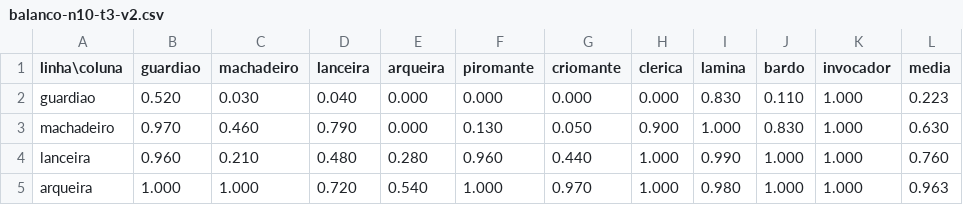
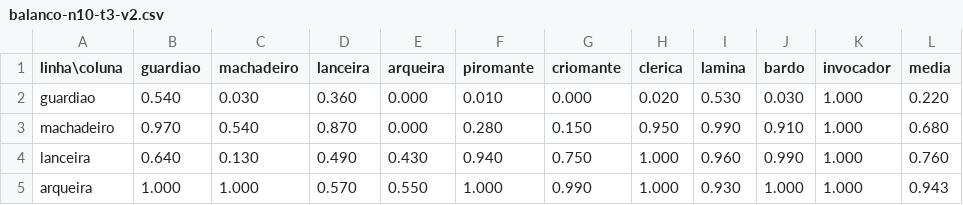
Before and after one commit to koningste1n/Veldria-Guilds-of-the-Five, a CSV file: sim/resultados/balanco-n10-t3-v2.csv, drawn as a sheet; only a part is shown; the diff covers the shown part only.

```diff
--- a/sim/resultados/balanco-n10-t3-v2.csv
+++ b/sim/resultados/balanco-n10-t3-v2.csv
@@ -1,5 +1,5 @@
 linha\coluna,guardiao,machadeiro,lanceira,arqueira,piromante,criomante,clerica,lamina,bardo,invocador,media
-guardiao,0.520,0.030,0.040,0.000,0.000,0.000,0.000,0.830,0.110,1.000,0.223
-machadeiro,0.970,0.460,0.790,0.000,0.130,0.050,0.900,1.000,0.830,1.000,0.630
-lanceira,0.960,0.210,0.480,0.280,0.960,0.440,1.000,0.990,1.000,1.000,0.760
-arqueira,1.000,1.000,0.720,0.540,1.000,0.970,1.000,0.980,1.000,1.000,0.963
+guardiao,0.540,0.030,0.360,0.000,0.010,0.000,0.020,0.530,0.030,1.000,0.220
+machadeiro,0.970,0.540,0.870,0.000,0.280,0.150,0.950,0.990,0.910,1.000,0.680
+lanceira,0.640,0.130,0.490,0.430,0.940,0.750,1.000,0.960,0.990,1.000,0.760
+arqueira,1.000,1.000,0.570,0.550,1.000,0.990,1.000,0.930,1.000,1.000,0.943
```
Also changed, not shown: 40 edited cells elsewhere in this file, sim/resultados/balanco-n10-t1-duelo.csv, sim/resultados/balanco-n10-t1-v2.csv, 17 other files.
